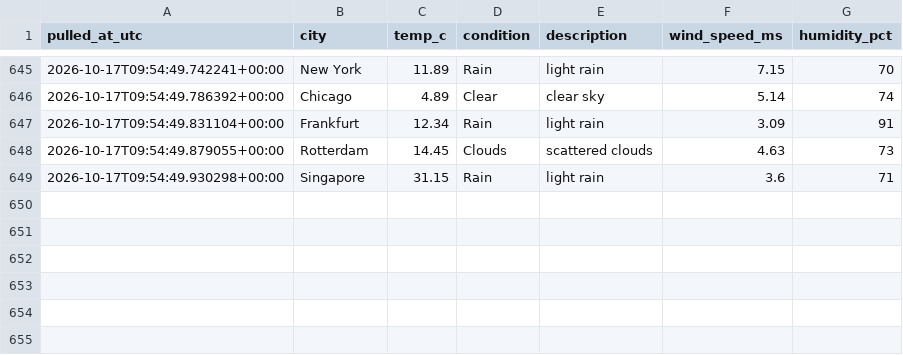
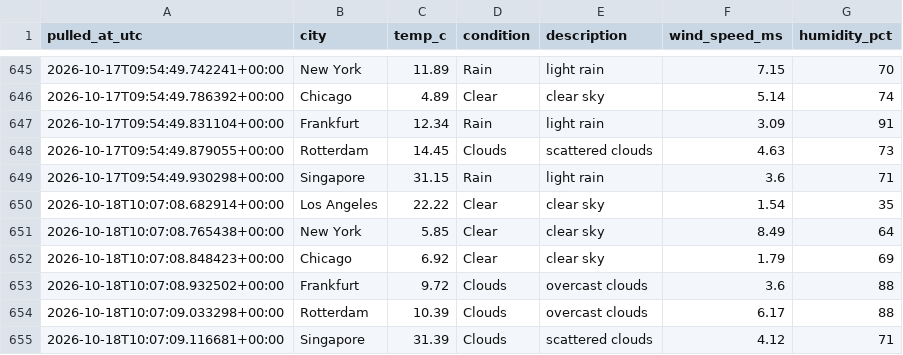
Before and after one commit to Aditya-Kadam-304/logistics-delivery-dashboard, a CSV file: data/processed/weather_log.csv, drawn as a sheet; only a part is shown, gaps mark what is left out.

```diff
--- a/data/processed/weather_log.csv
+++ b/data/processed/weather_log.csv
@@ -649 +649,7 @@ pulled_at_utc,city,temp_c,condition,description,wind_speed_ms,humidity_pct
 2026-10-17T09:54:49.930298+00:00,Singapore,31.15,Rain,light rain,3.6,71
+2026-10-18T10:07:08.682914+00:00,Los Angeles,22.22,Clear,clear sky,1.54,35
+2026-10-18T10:07:08.765438+00:00,New York,5.85,Clear,clear sky,8.49,64
+2026-10-18T10:07:08.848423+00:00,Chicago,6.92,Clear,clear sky,1.79,69
+2026-10-18T10:07:08.932502+00:00,Frankfurt,9.72,Clouds,overcast clouds,3.6,88
+2026-10-18T10:07:09.033298+00:00,Rotterdam,10.39,Clouds,overcast clouds,6.17,88
+2026-10-18T10:07:09.116681+00:00,Singapore,31.39,Clouds,scattered clouds,4.12,71
```
